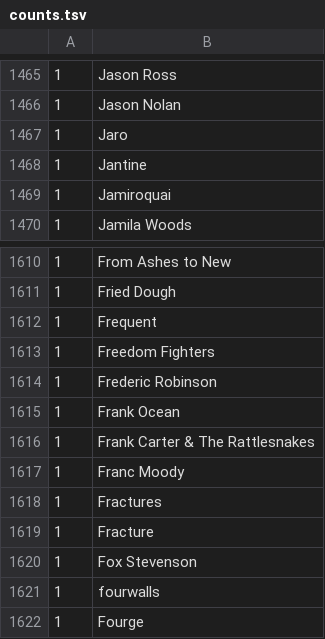
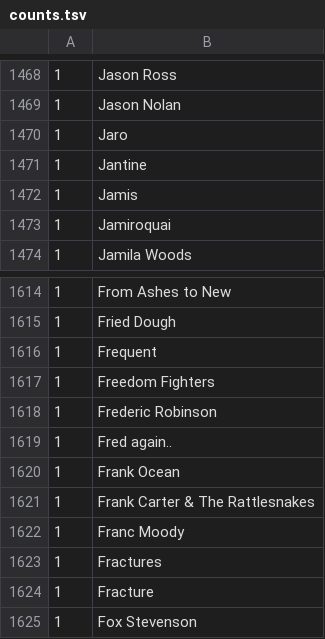
Before and after one commit to gwennlbh/music-library, a TSV file: counts.tsv, drawn as a sheet; only a part is shown, gaps mark what is left out; the shorter side is filled out with more unchanged rows; the diff covers the shown part only; the diff names each change by its address in the sheet, - before the commit and + after, or states it on an @@ line.

```diff
--- a/counts.tsv
+++ b/counts.tsv
+row 1472: 1 | Jamis
+row 1619: 1 | Fred again..
```
Also changed, not shown: 4 added rows and 1 removed row elsewhere in this file, library.tsv, 4 other files.
